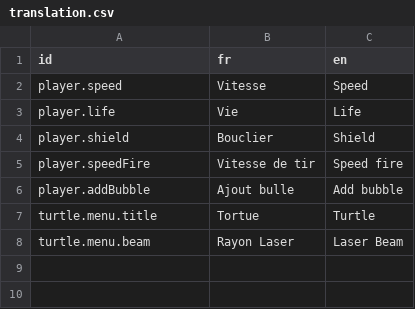
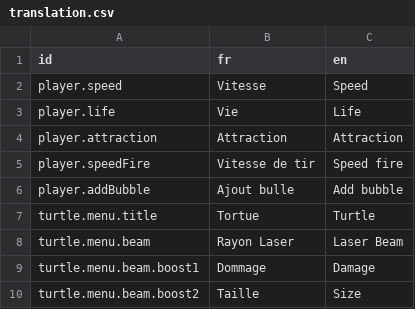
Before and after one commit to agoryu/TurtleDefense, a CSV file: Translation/translation.csv, drawn as a sheet; removed rows and columns are numbered as before the commit, all else as after; the diff names each change by its address in the sheet, - before the commit and + after, or states it on an @@ line.

```diff
--- a/Translation/translation.csv
+++ b/Translation/translation.csv
-row 4: player.shield | Bouclier | Shield
+row 4: player.attraction | Attraction | Attraction
+row 9: turtle.menu.beam.boost1 | Dommage | Damage
+row 10: turtle.menu.beam.boost2 | Taille | Size
```
Also changed, not shown: 11 other files.
